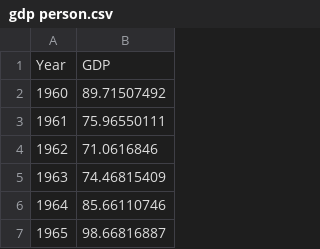
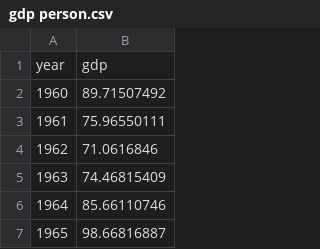
Before and after one commit to lollipopelf/CS416Final-Birthrate, a CSV file: gdp person.csv, drawn as a sheet; only a part is shown; removed rows and columns are numbered as before the commit, all else as after; the diff names each change by its address in the sheet, - before the commit and + after, or states it on an @@ line.

Commit message:
Update gdp person.csv

```diff
--- a/gdp person.csv
+++ b/gdp person.csv
-row 1: Year | GDP
+row 1: year | gdp
```
